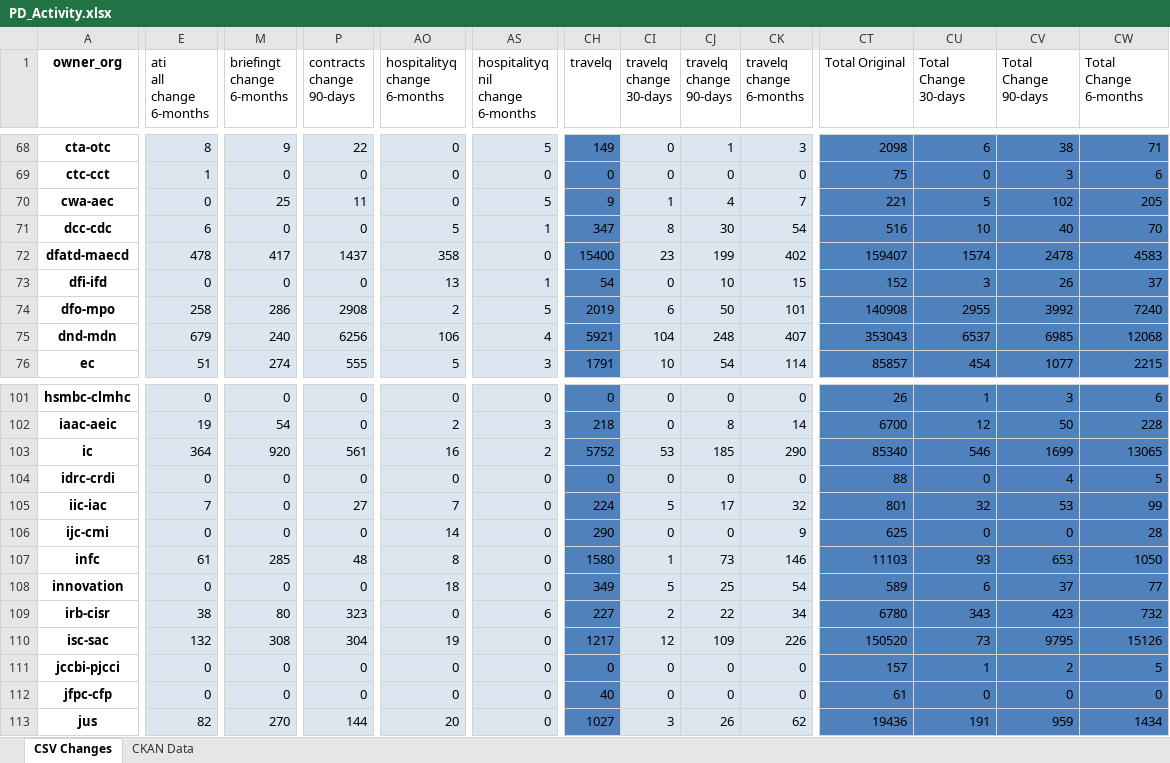
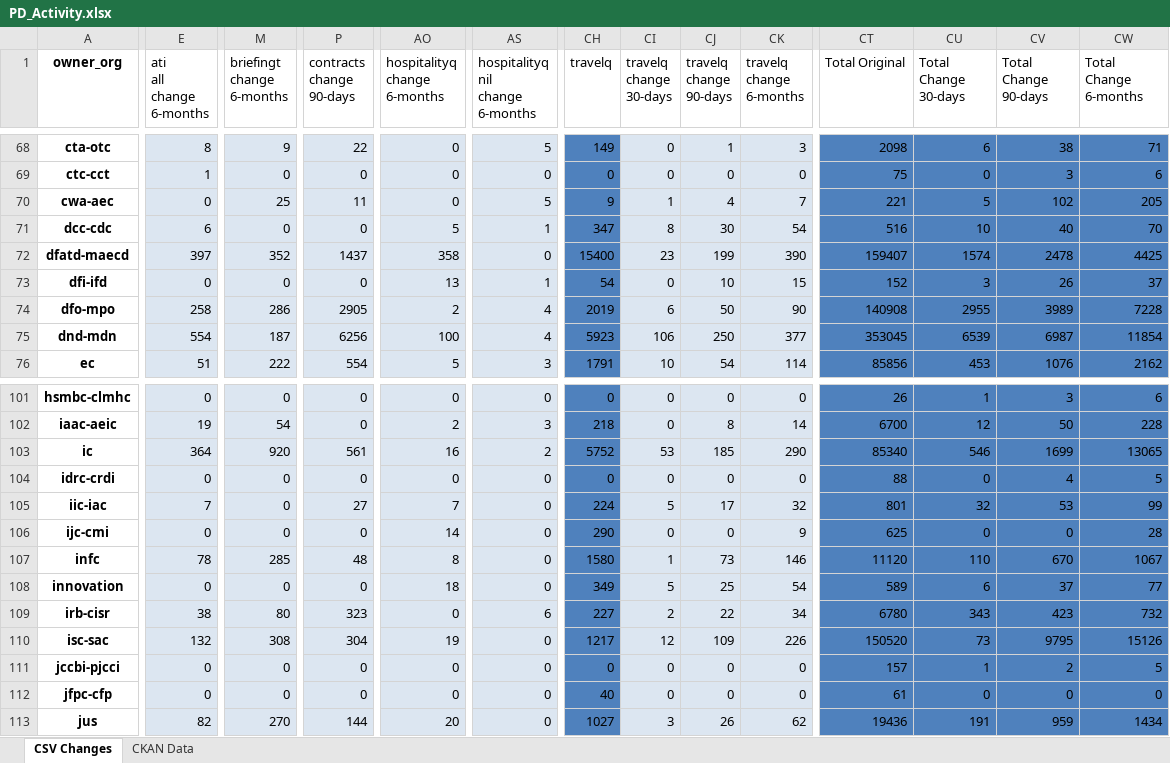
Before and after one commit to open-data/analytics-corporate-reporting, an Excel workbook: PD_CHANGES_RPT/PD_Activity.xlsx, sheet CSV Changes, drawn as a sheet; only a part is shown, gaps mark what is left out; values as stored, in another font and other column widths than the file's, no borders; the diff covers the shown part only; the diff names each change by its address in the sheet, - before the commit and + after, or states it on an @@ line.

```diff
--- a/PD_CHANGES_RPT/PD_Activity.xlsx (sheet CSV Changes)
+++ b/PD_CHANGES_RPT/PD_Activity.xlsx (sheet CSV Changes)
-E72 (ati all change 6-months): 478
+E72 (ati all change 6-months): 397
-M72 (briefingt change 6-months): 417
+M72 (briefingt change 6-months): 352
-CK72 (travelq change 6-months): 402
+CK72 (travelq change 6-months): 390
-CW72 (Total Change 6-months): 4583
+CW72 (Total Change 6-months): 4425
-P74 (contracts change 90-days): 2908
+P74 (contracts change 90-days): 2905
-AS74 (hospitalityq nil change 6-months): 5
+AS74 (hospitalityq nil change 6-months): 4
-CK74 (travelq change 6-months): 101
+CK74 (travelq change 6-months): 90
-CV74 (Total Change 90-days): 3992
+CV74 (Total Change 90-days): 3989
-CW74 (Total Change 6-months): 7240
+CW74 (Total Change 6-months): 7228
-E75 (ati all change 6-months): 679
+E75 (ati all change 6-months): 554
-M75 (briefingt change 6-months): 240
+M75 (briefingt change 6-months): 187
-AO75 (hospitalityq change 6-months): 106
+AO75 (hospitalityq change 6-months): 100
-CH75 (travelq): 5921
+CH75 (travelq): 5923
-CI75 (travelq change 30-days): 104
+CI75 (travelq change 30-days): 106
-CJ75 (travelq change 90-days): 248
+CJ75 (travelq change 90-days): 250
-CK75 (travelq change 6-months): 407
+CK75 (travelq change 6-months): 377
-CT75 (Total Original): 353043
+CT75 (Total Original): 353045
-CU75 (Total Change 30-days): 6537
+CU75 (Total Change 30-days): 6539
-CV75 (Total Change 90-days): 6985
+CV75 (Total Change 90-days): 6987
-CW75 (Total Change 6-months): 12068
+CW75 (Total Change 6-months): 11854
-M76 (briefingt change 6-months): 274
+M76 (briefingt change 6-months): 222
-P76 (contracts change 90-days): 555
+P76 (contracts change 90-days): 554
-CT76 (Total Original): 85857
+CT76 (Total Original): 85856
-CU76 (Total Change 30-days): 454
+CU76 (Total Change 30-days): 453
-CV76 (Total Change 90-days): 1077
+CV76 (Total Change 90-days): 1076
-CW76 (Total Change 6-months): 2215
+CW76 (Total Change 6-months): 2162
-E107 (ati all change 6-months): 61
+E107 (ati all change 6-months): 78
-CT107 (Total Original): 11103
+CT107 (Total Original): 11120
-CU107 (Total Change 30-days): 93
+CU107 (Total Change 30-days): 110
-CV107 (Total Change 90-days): 653
+CV107 (Total Change 90-days): 670
-CW107 (Total Change 6-months): 1050
+CW107 (Total Change 6-months): 1067
```
Also changed, not shown: 198 edited cells elsewhere in this sheet, sheet CKAN Data, 2 other files.
